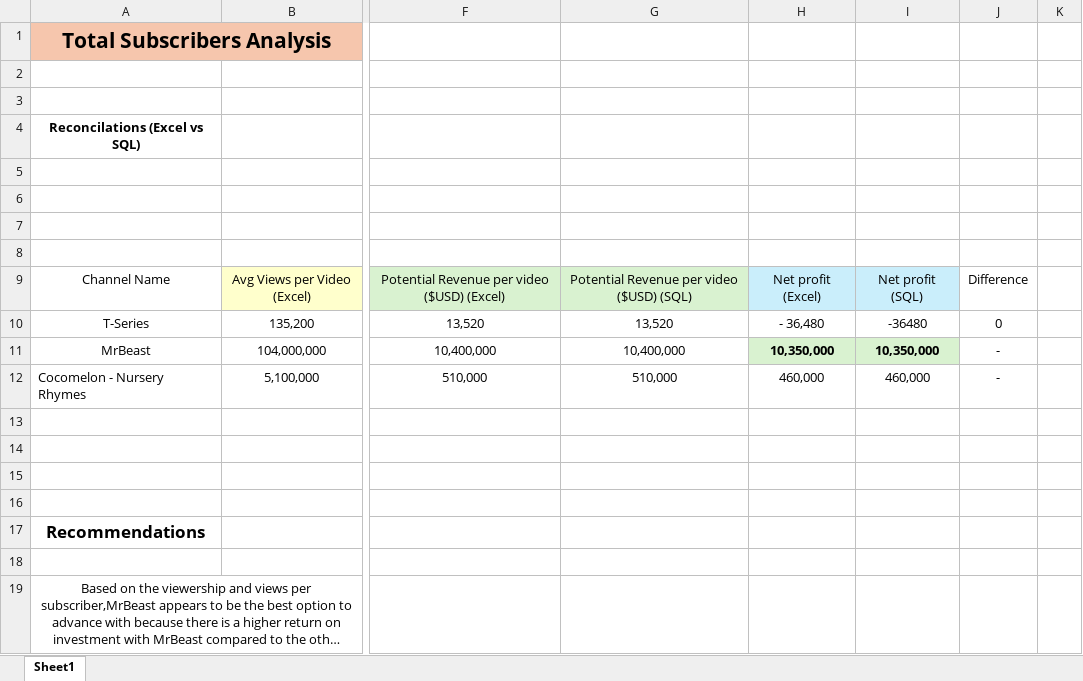
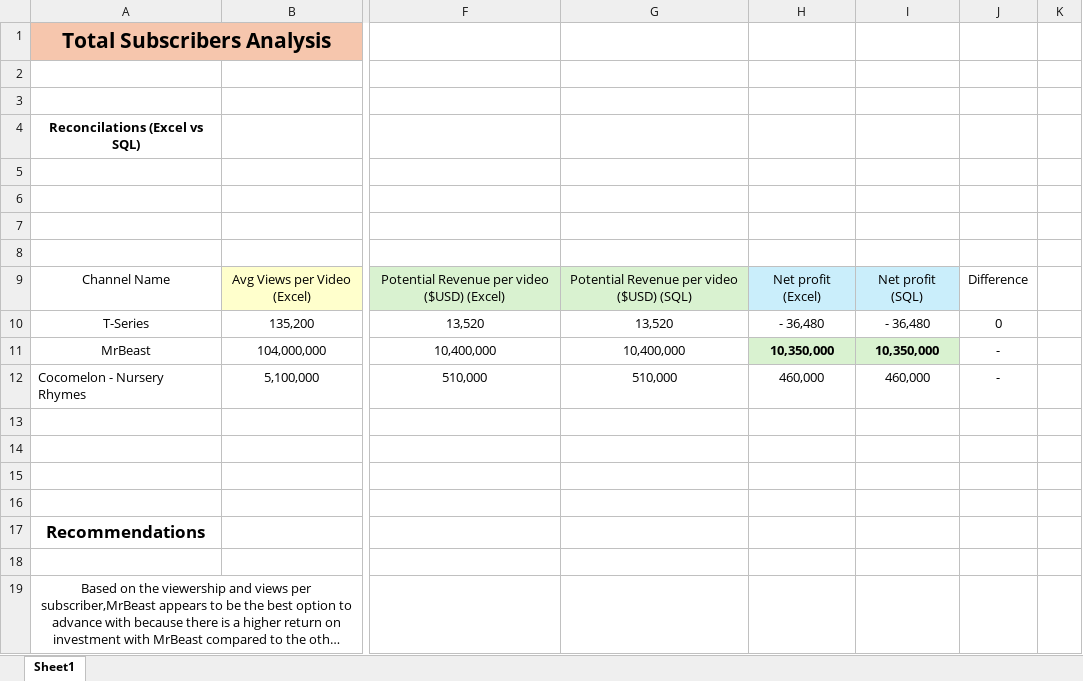
Before and after one commit to Chaemyoung/World-Wide-Youtube-Channel-Analytics-Project, an Excel workbook: analysis/total_subscribers_analysis.xlsx, sheet Sheet1, drawn as a sheet; only a part is shown, gaps mark what is left out; long unchanged cells end in …; values as stored, in another font and other column widths than the file's, no borders; conditional formats not drawn; the diff names each change by its address in the sheet, - before the commit and + after, or states it on an @@ line.

Commit message:
Add excel file that compares data between sql

```diff
--- a/analysis/total_subscribers_analysis.xlsx (sheet Sheet1)
+++ b/analysis/total_subscribers_analysis.xlsx (sheet Sheet1)
-I10: -36480
+I10: - 36,480
```
